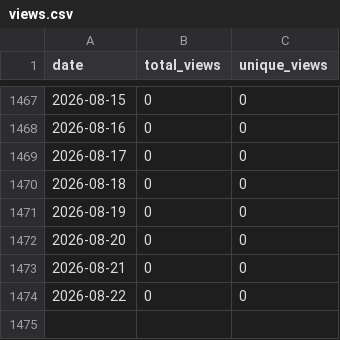
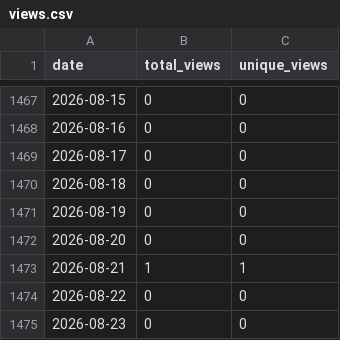
Before and after one commit to wumphlett/COMP-4320, a CSV file: .traffic/views.csv, drawn as a sheet; only a part is shown, gaps mark what is left out.

```diff
--- a/.traffic/views.csv
+++ b/.traffic/views.csv
@@ -1472,3 +1472,4 @@ date,total_views,unique_views
 2026-08-20,0,0
-2026-08-21,0,0
+2026-08-21,1,1
 2026-08-22,0,0
+2026-08-23,0,0
```
Also changed, not shown: .traffic/clones.csv, 3 other files.
